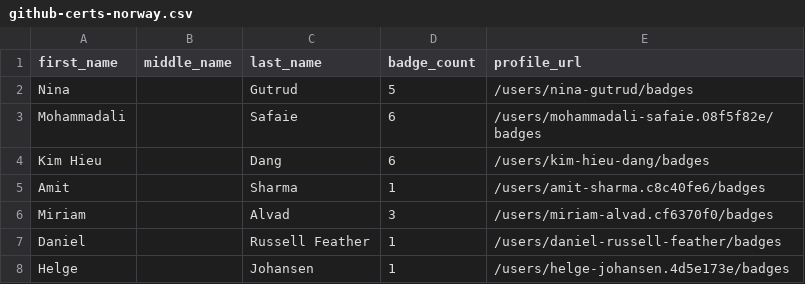
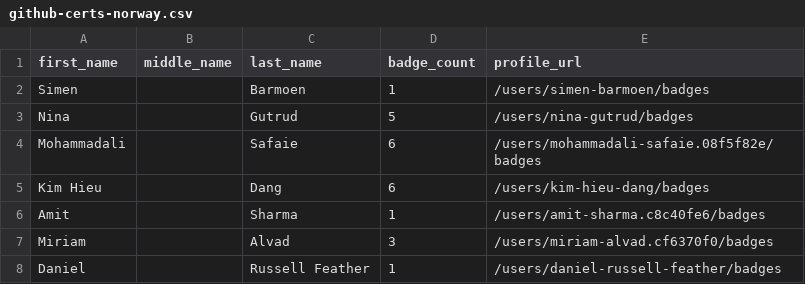
Before and after one commit to Joas707/github-certification-ranking-fork, a CSV file: datasource/github-certs-norway.csv, drawn as a sheet; only a part is shown; the shorter side is filled out with more unchanged rows.

```diff
--- a/datasource/github-certs-norway.csv
+++ b/datasource/github-certs-norway.csv
@@ -1,2 +1,3 @@
 first_name,middle_name,last_name,badge_count,profile_url
+Simen,,Barmoen,1,/users/simen-barmoen/badges
 Nina,,Gutrud,5,/users/nina-gutrud/badges
```
Also changed, not shown: datasource/github-certs-brazil.csv, datasource/github-certs-india.csv, 13 other files.
